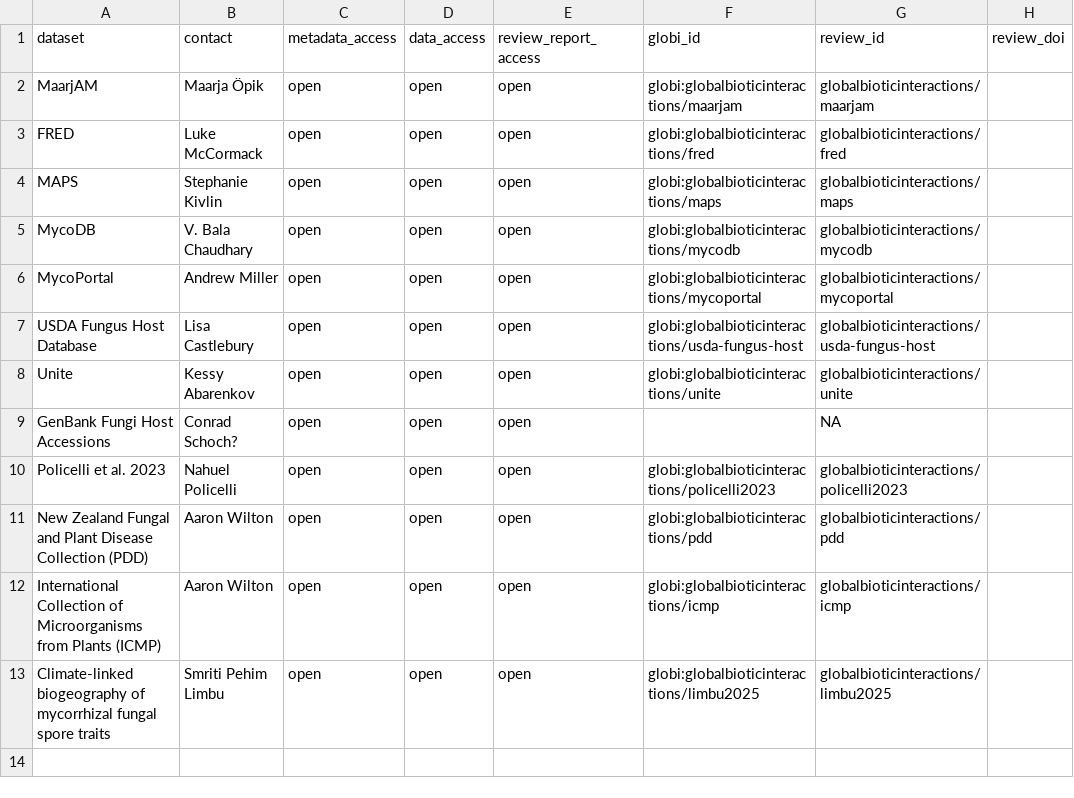
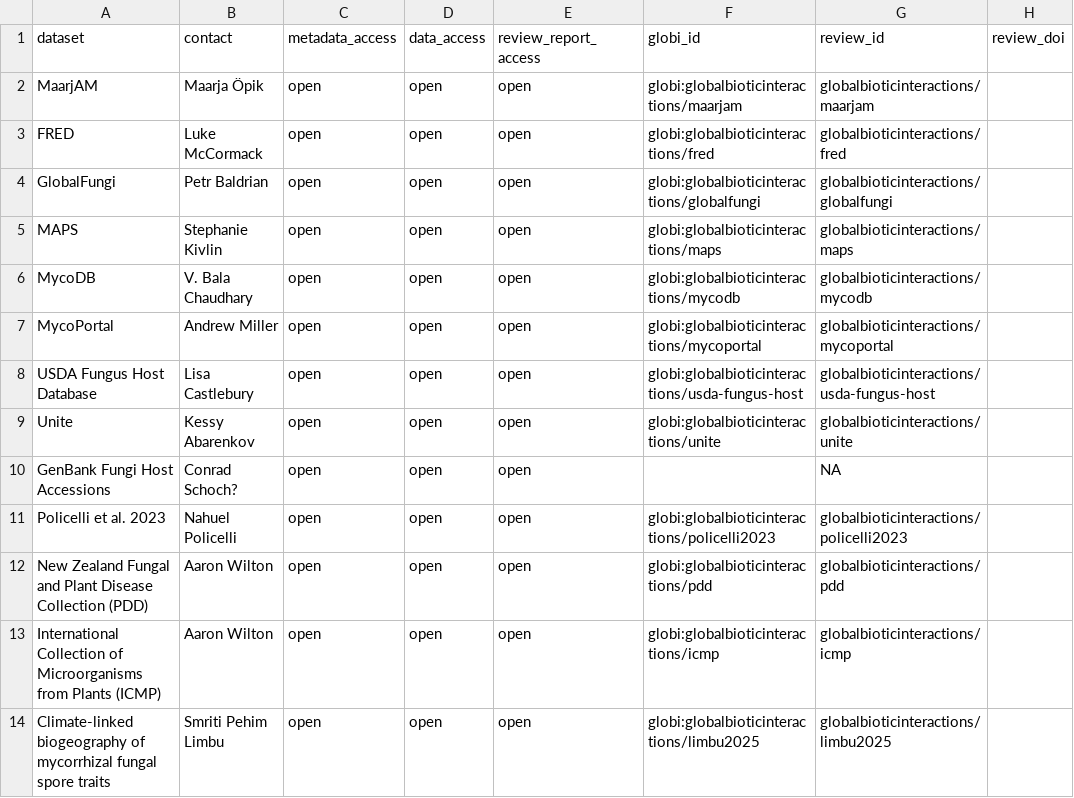
Before and after one commit to globalbioticinteractions/globalbioticinteractions.github.io, a TSV file: _data/microbenetnet.tsv, drawn as a sheet; the diff names each change by its address in the sheet, - before the commit and + after, or states it on an @@ line.

Commit message:
add globalfungi to microbenetnet list; https://github.com/globalbioticinteractions/globalbioticinteractions/issues/1098

```diff
--- a/_data/microbenetnet.tsv
+++ b/_data/microbenetnet.tsv
+row 4: GlobalFungi | Petr Baldrian | open | open | open | globi:globalbioticinteractions/globalfungi | globalbioticinteractions/globalfungi
```
